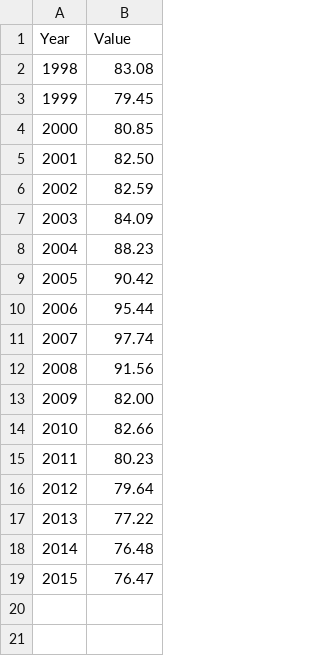
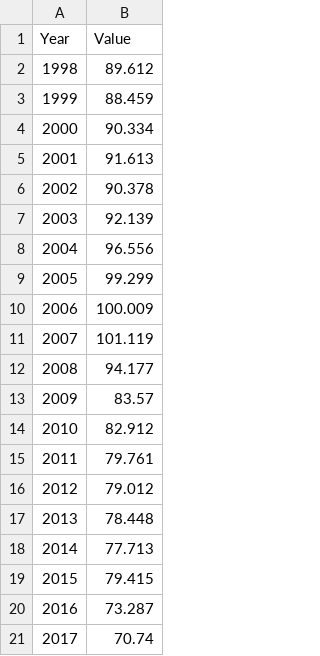
Before and after one commit to ScotGovAnalysis/sg-wellbeing-economy-monitor, a CSV file: www/scotland/cfootprint_sco.csv, drawn as a sheet.

Commit message:
Data added from Scotland's carbon footprint: 1998-2017

```diff
--- a/www/scotland/cfootprint_sco.csv
+++ b/www/scotland/cfootprint_sco.csv
@@ -1,19 +1,21 @@
 Year,Value
-1998,83.08
-1999,79.45
-2000,80.85
-2001,82.50
-2002,82.59
-2003,84.09
-2004,88.23
-2005,90.42
-2006,95.44
-2007,97.74
-2008,91.56
-2009,82.00
-2010,82.66
-2011,80.23
-2012,79.64
-2013,77.22
-2014,76.48
-2015,76.47
+1998,89.612
+1999,88.459
+2000,90.334
+2001,91.613
+2002,90.378
+2003,92.139
+2004,96.556
+2005,99.299
+2006,100.009
+2007,101.119
+2008,94.177
+2009,83.57
+2010,82.912
+2011,79.761
+2012,79.012
+2013,78.448
+2014,77.713
+2015,79.415
+2016,73.287
+2017,70.74
```
